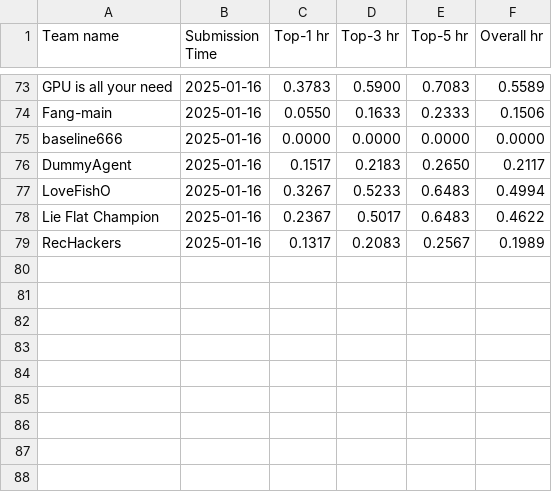
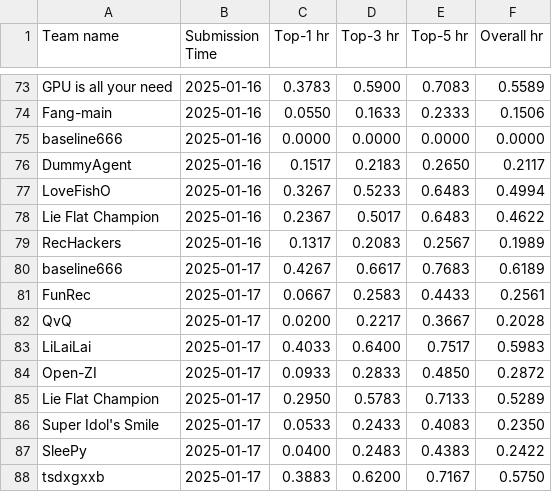
Before and after one commit to Ashish-Basetty/AgentSocietyChallenge, a CSV file: docs/assets/data/recommendation_leaderboard.csv, drawn as a sheet; only a part is shown, gaps mark what is left out.

```diff
--- a/docs/assets/data/recommendation_leaderboard.csv
+++ b/docs/assets/data/recommendation_leaderboard.csv
@@ -79 +79,10 @@ Lie Flat Champion ,2025-01-16,0.2367,0.5017,0.6483,0.4622
 RecHackers,2025-01-16,0.1317,0.2083,0.2567,0.1989
+baseline666,2025-01-17,0.4267,0.6617,0.7683,0.6189
+FunRec,2025-01-17,0.0667,0.2583,0.4433,0.2561
+QvQ,2025-01-17,0.0200,0.2217,0.3667,0.2028
+LiLaiLai,2025-01-17,0.4033,0.6400,0.7517,0.5983
+Open-ZI,2025-01-17,0.0933,0.2833,0.4850,0.2872
+Lie Flat Champion ,2025-01-17,0.2950,0.5783,0.7133,0.5289
+Super Idol's Smile,2025-01-17,0.0533,0.2433,0.4083,0.2350
+SleePy,2025-01-17,0.0400,0.2483,0.4383,0.2422
+tsdxgxxb,2025-01-17,0.3883,0.6200,0.7167,0.5750
```
Also changed, not shown: docs/assets/data/behavior_leaderboard.csv.
